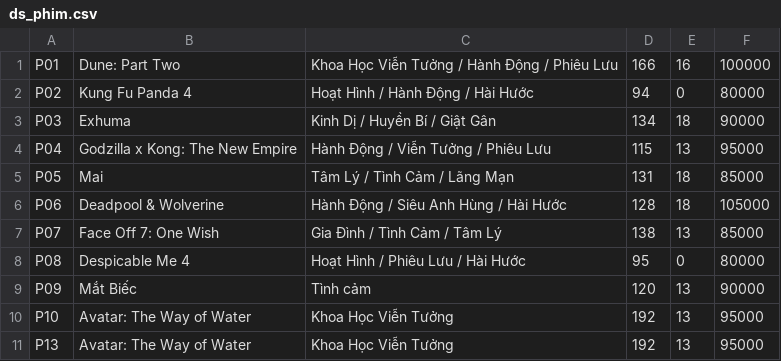
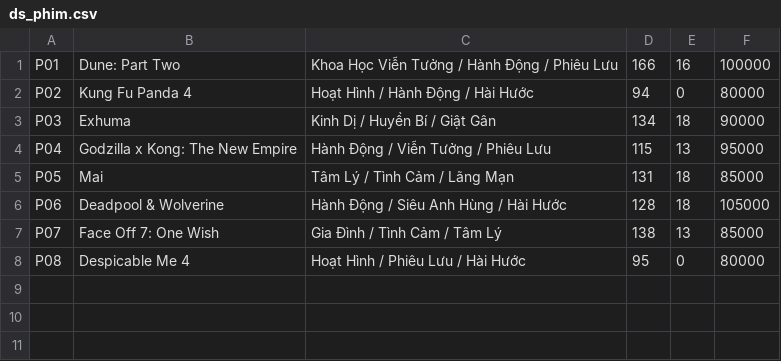
Before and after one commit to KevinHuy1991/Cinema-Management, a CSV file: data/ds_phim.csv, drawn as a sheet; the diff names each change by its address in the sheet, - before the commit and + after, or states it on an @@ line.

Commit message:
fix: resolve quick booking UI layout, refresh active showtimes, purge test clone data

```diff
--- a/data/ds_phim.csv
+++ b/data/ds_phim.csv
-row 9: P09 | Mắt Biếc | Tình cảm | 120 | 13 | 90000
-row 10: P10 | Avatar: The Way of Water | Khoa Học Viễn Tưởng | 192 | 13 | 95000
-row 11: P13 | Avatar: The Way of Water | Khoa Học Viễn Tưởng | 192 | 13 | 95000
```
Also changed, not shown: 14 other files.
